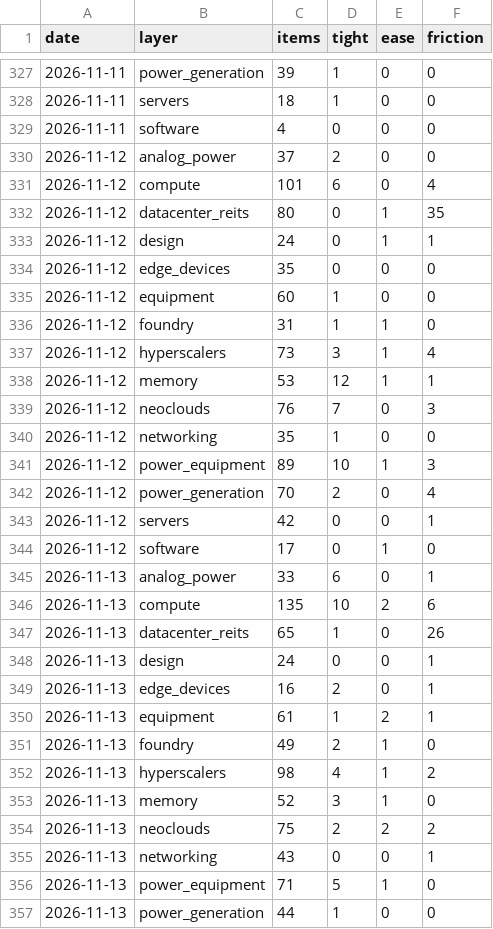
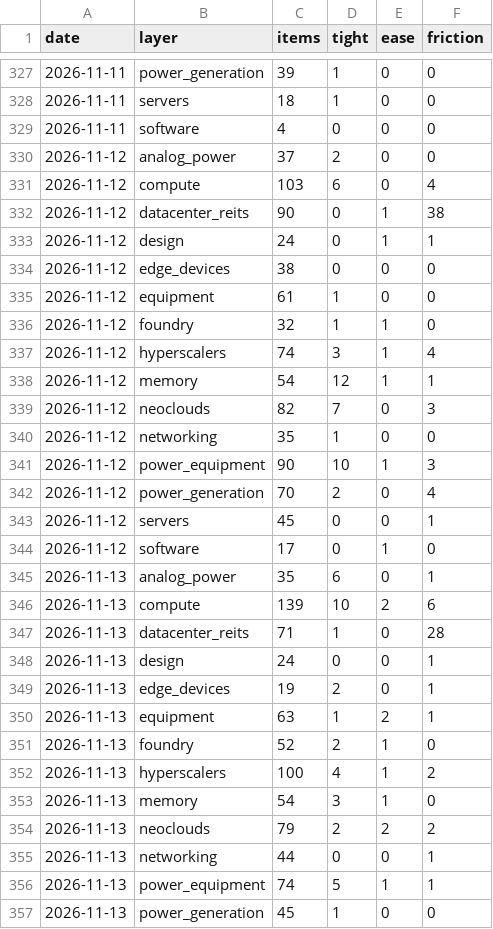
Before and after one commit to RoeyOkanin/ai-tracker, a CSV file: data/news/layer_signals.csv, drawn as a sheet; only a part is shown, gaps mark what is left out; the diff covers the shown part only.

```diff
--- a/data/news/layer_signals.csv
+++ b/data/news/layer_signals.csv
@@ -330,28 +330,28 @@ date,layer,items,tight,ease,friction
 2026-11-12,analog_power,37,2,0,0
-2026-11-12,compute,101,6,0,4
-2026-11-12,datacenter_reits,80,0,1,35
+2026-11-12,compute,103,6,0,4
+2026-11-12,datacenter_reits,90,0,1,38
 2026-11-12,design,24,0,1,1
-2026-11-12,edge_devices,35,0,0,0
-2026-11-12,equipment,60,1,0,0
-2026-11-12,foundry,31,1,1,0
-2026-11-12,hyperscalers,73,3,1,4
-2026-11-12,memory,53,12,1,1
-2026-11-12,neoclouds,76,7,0,3
+2026-11-12,edge_devices,38,0,0,0
+2026-11-12,equipment,61,1,0,0
+2026-11-12,foundry,32,1,1,0
+2026-11-12,hyperscalers,74,3,1,4
+2026-11-12,memory,54,12,1,1
+2026-11-12,neoclouds,82,7,0,3
 2026-11-12,networking,35,1,0,0
-2026-11-12,power_equipment,89,10,1,3
+2026-11-12,power_equipment,90,10,1,3
 2026-11-12,power_generation,70,2,0,4
-2026-11-12,servers,42,0,0,1
+2026-11-12,servers,45,0,0,1
 2026-11-12,software,17,0,1,0
-2026-11-13,analog_power,33,6,0,1
-2026-11-13,compute,135,10,2,6
-2026-11-13,datacenter_reits,65,1,0,26
+2026-11-13,analog_power,35,6,0,1
+2026-11-13,compute,139,10,2,6
+2026-11-13,datacenter_reits,71,1,0,28
 2026-11-13,design,24,0,0,1
-2026-11-13,edge_devices,16,2,0,1
-2026-11-13,equipment,61,1,2,1
-2026-11-13,foundry,49,2,1,0
-2026-11-13,hyperscalers,98,4,1,2
-2026-11-13,memory,52,3,1,0
-2026-11-13,neoclouds,75,2,2,2
-2026-11-13,networking,43,0,0,1
-2026-11-13,power_equipment,71,5,1,0
-2026-11-13,power_generation,44,1,0,0
+2026-11-13,edge_devices,19,2,0,1
+2026-11-13,equipment,63,1,2,1
+2026-11-13,foundry,52,2,1,0
+2026-11-13,hyperscalers,100,4,1,2
+2026-11-13,memory,54,3,1,0
+2026-11-13,neoclouds,79,2,2,2
+2026-11-13,networking,44,0,0,1
+2026-11-13,power_equipment,74,5,1,1
+2026-11-13,power_generation,45,1,0,0
```
Also changed, not shown: 12 added rows and 21 edited cells elsewhere in this file, data/news/discovery_signals.csv, data/news/stock_signals.csv, 9 other files.
